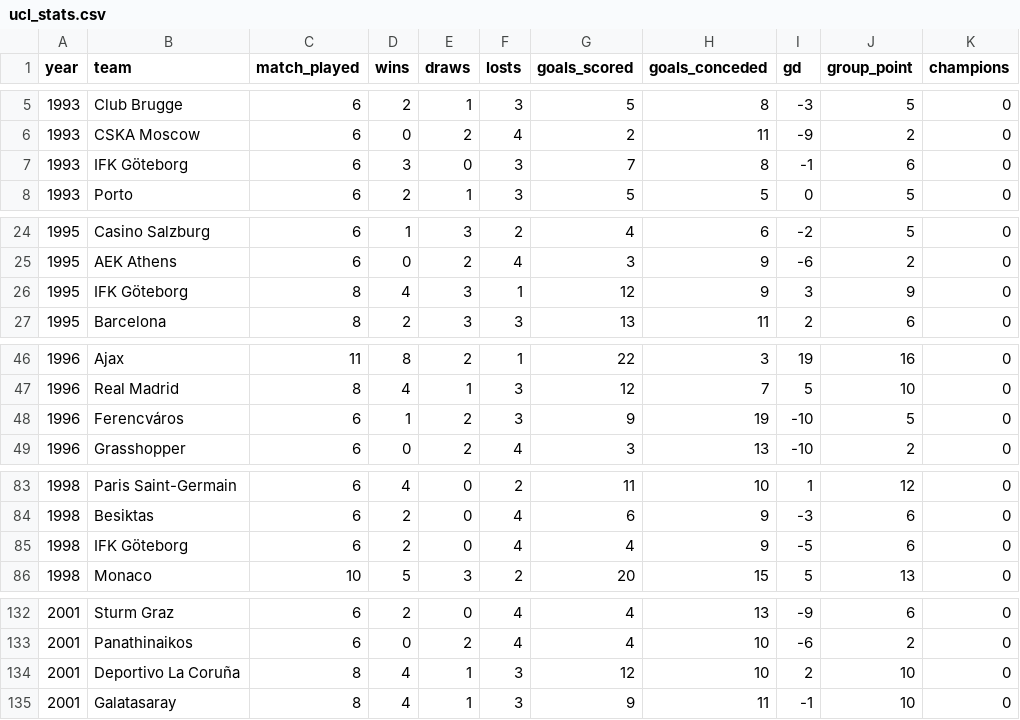
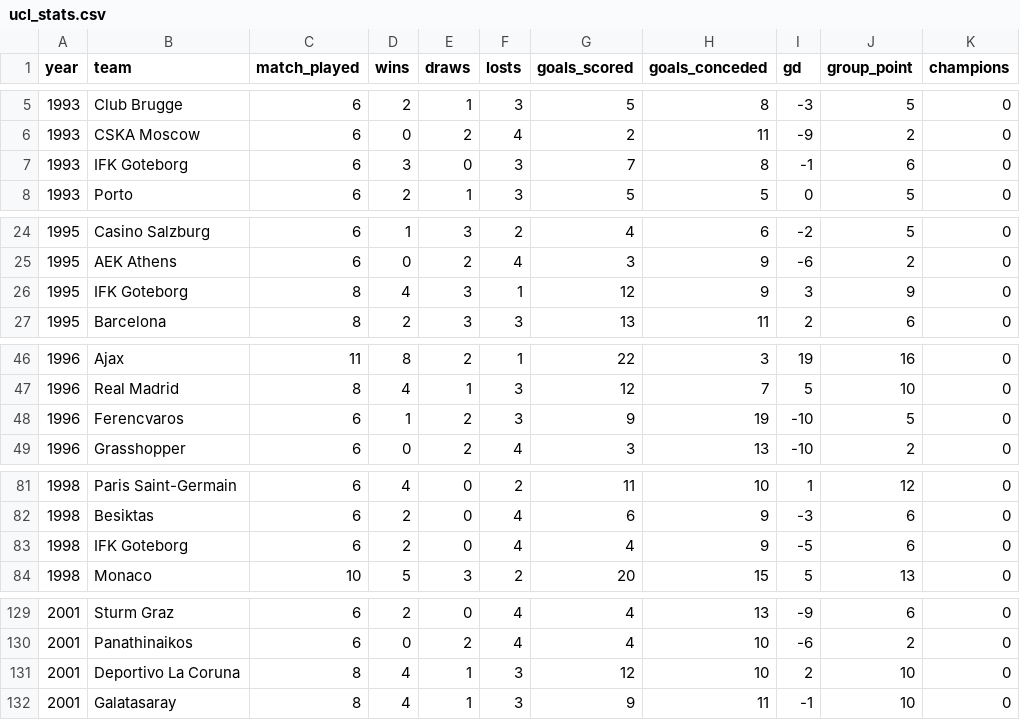
Before and after one commit to Bakar31/UCL-stats-analysis-and-champion-prediction, a CSV file: data/ucl_stats.csv, drawn as a sheet; only a part is shown, gaps mark what is left out; addresses are those after the commit; the diff covers the shown part only; the diff names each change by its address in the sheet, - before the commit and + after, or states it on an @@ line.

```diff
--- a/data/ucl_stats.csv
+++ b/data/ucl_stats.csv
-B7 (team): IFK Göteborg
+B7 (team): IFK Goteborg
-B26 (team): IFK Göteborg
+B26 (team): IFK Goteborg
-B48 (team): Ferencváros
+B48 (team): Ferencvaros
-B83 (team): IFK Göteborg
+B83 (team): IFK Goteborg
-B131 (team): Deportivo La Coruña
+B131 (team): Deportivo La Coruna
```
Also changed, not shown: 6 removed rows and 29 edited cells elsewhere in this file.
